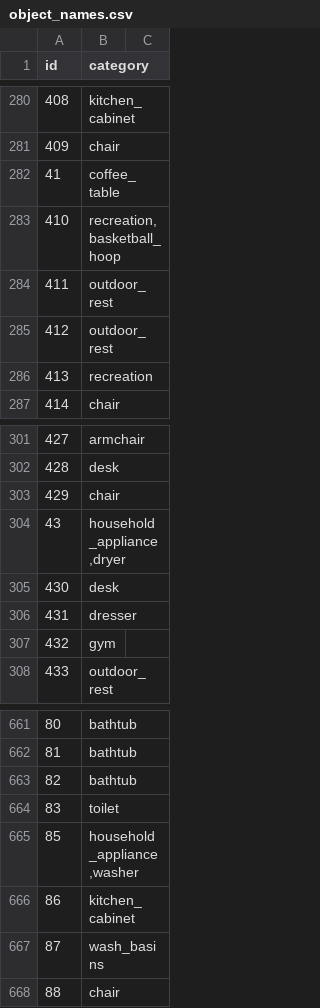
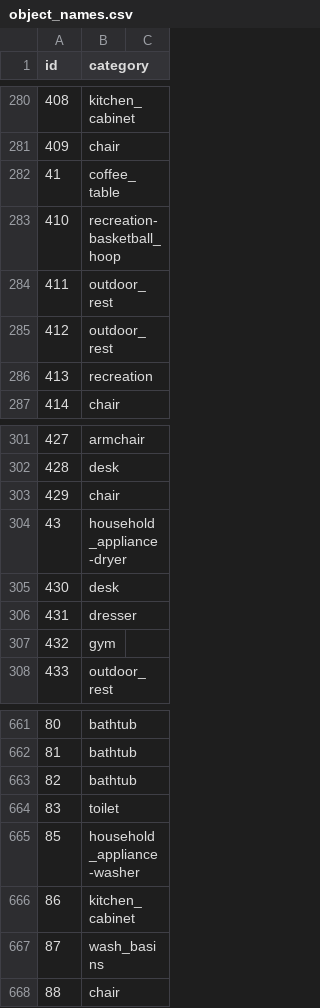
Before and after one commit to Lizzy-Gallagher/Scene-Retrieval-IW2016, a CSV file: data/object_names.csv, drawn as a sheet; only a part is shown, gaps mark what is left out; the diff covers the shown part only.

```diff
--- a/data/object_names.csv
+++ b/data/object_names.csv
@@ -282,3 +282,3 @@ id,category
 41,coffee_table
-410,"recreation,basketball_hoop"
+410,recreation-basketball_hoop
 411,outdoor_rest
@@ -303,3 +303,3 @@ id,category
 429,chair
-43,"household_appliance,dryer"
+43,household_appliance-dryer
 430,desk
@@ -664,3 +664,3 @@ id,category
 83,toilet
-85,"household_appliance,washer"
+85,household_appliance-washer
 86,kitchen_cabinet
```
Also changed, not shown: 7 edited cells elsewhere in this file, 4 other files.
